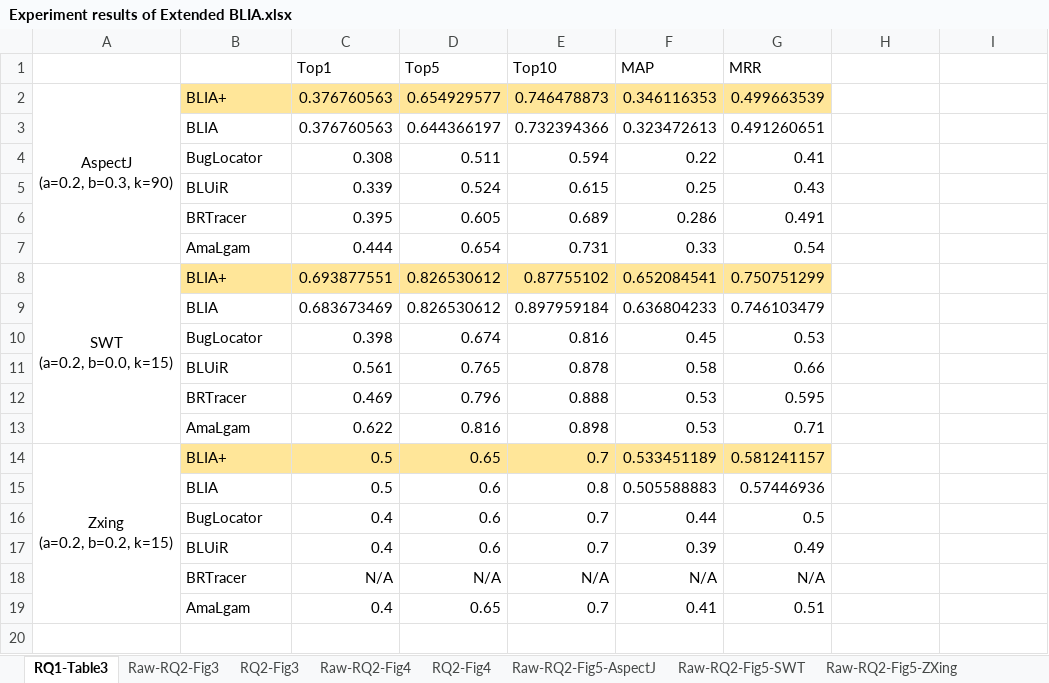
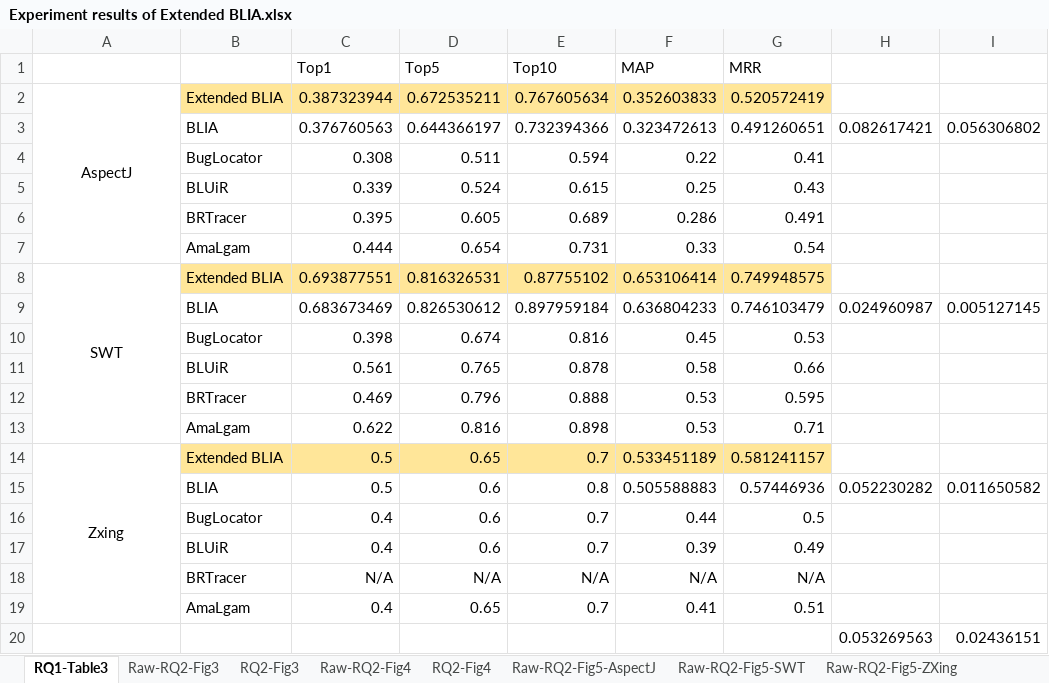
Before and after one commit to klausyoum/BLIA, an Excel workbook: doc/Experiment results of Extended BLIA.xlsx, sheet RQ1-Table3, drawn as a sheet; values as stored, in another font and other column widths than the file's, no borders; removed rows and columns are numbered as before the commit, all else as after; ↵ is a line break in a cell; the diff names each change by its address in the sheet, - before the commit and + after, or states it on an @@ line.

Commit message:
3rd experiment results of Extended BLIA. (2nd experiment results were ignored)

```diff
--- a/doc/Experiment results of Extended BLIA.xlsx (sheet RQ1-Table3)
+++ b/doc/Experiment results of Extended BLIA.xlsx (sheet RQ1-Table3)
-row 2: AspectJ ↵ (a=0.2, b=0.3, k=90) | BLIA+ | 0.376760563 | 0.654929577 | 0.746478873 | 0.346116353 | 0.499663539
+row 2: AspectJ | Extended BLIA | 0.387323944 | 0.672535211 | 0.767605634 | 0.352603833 | 0.520572419
-H3: (empty)
+H3: 0.082617421
-I3: (empty)
+I3: 0.056306802
-row 8: SWT ↵ (a=0.2, b=0.0, k=15) | BLIA+ | 0.693877551 | 0.826530612 | 0.87755102 | 0.652084541 | 0.750751299
+row 8: SWT | Extended BLIA | 0.693877551 | 0.816326531 | 0.87755102 | 0.653106414 | 0.749948575
-H9: (empty)
+H9: 0.024960987
-I9: (empty)
+I9: 0.005127145
-A14: Zxing ↵ (a=0.2, b=0.2, k=15)
+A14: Zxing
-B14: BLIA+
+B14: Extended BLIA
-H15: (empty)
+H15: 0.052230282
-I15: (empty)
+I15: 0.011650582
+row 20:  |  |  |  |  |  |  | 0.053269563 | 0.02436151
```
Also changed, not shown: sheet Raw-RQ2-Fig5-SWT, sheet Raw-RQ2-Fig5-AspectJ, sheet Raw-RQ2-Fig5-ZXing, sheet RQ2-Fig5-BLIA+, sheet Raw-RQ2-Fig4, sheet Raw-RQ2-Fig6, 6 more sheets, other sheet tabs, formulas that keep their value, hidden cells, charts or pictures.
